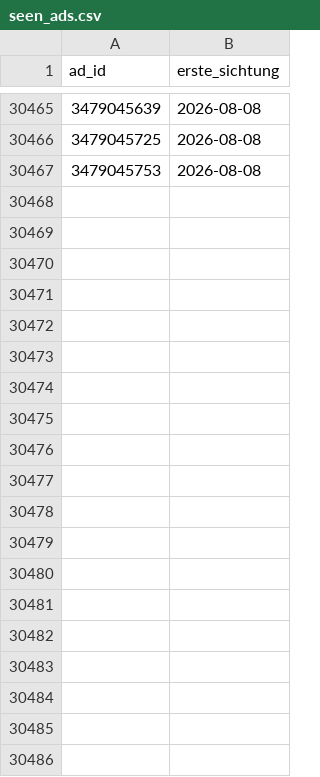
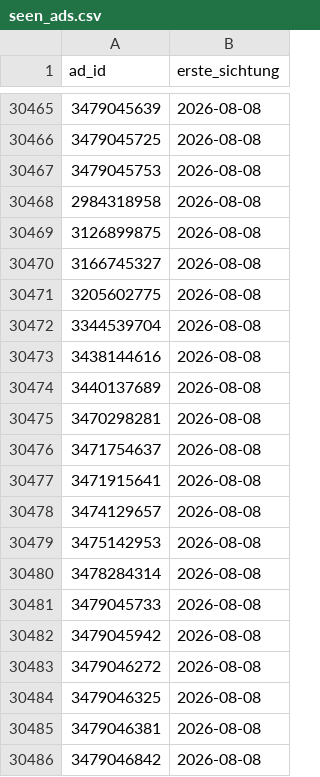
Before and after one commit to SimonHuembs-ship-it/kleinanzeigen-schnaeppchen-scanner, a CSV file: seen_ads.csv, drawn as a sheet; only a part is shown, gaps mark what is left out; the diff covers the shown part only.

```diff
--- a/seen_ads.csv
+++ b/seen_ads.csv
@@ -30467 +30467,20 @@ ad_id,erste_sichtung
 3479045753,2026-08-08
+2984318958,2026-08-08
+3126899875,2026-08-08
+3166745327,2026-08-08
+3205602775,2026-08-08
+3344539704,2026-08-08
+3438144616,2026-08-08
+3440137689,2026-08-08
+3470298281,2026-08-08
+3471754637,2026-08-08
+3471915641,2026-08-08
+3474129657,2026-08-08
+3475142953,2026-08-08
+3478284314,2026-08-08
+3479045733,2026-08-08
+3479045942,2026-08-08
+3479046272,2026-08-08
+3479046325,2026-08-08
+3479046381,2026-08-08
+3479046842,2026-08-08
```
Also changed, not shown: 74 added rows elsewhere in this file, 2 other files.
